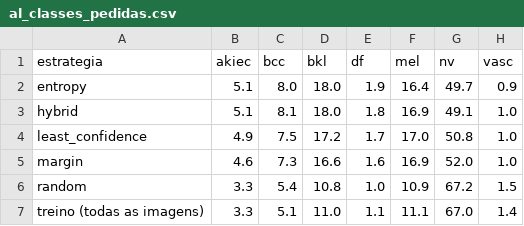
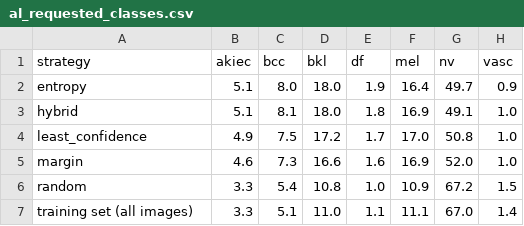
Before and after one commit to CarolinaGarrido18/Dermoscopy_Copilot, a CSV file: results/tables/al_requested_classes.csv (was results/tables/al_classes_pedidas.csv), drawn as a sheet.

```diff
--- a/results/tables/al_classes_pedidas.csv
+++ b/results/tables/al_requested_classes.csv
@@ -1,2 +1,2 @@
-estrategia,akiec,bcc,bkl,df,mel,nv,vasc
+strategy,akiec,bcc,bkl,df,mel,nv,vasc
 entropy,5.1,8.0,18.0,1.9,16.4,49.7,0.9
@@ -6,2 +6,2 @@ margin,4.6,7.3,16.6,1.6,16.9,52.0,1.0
 random,3.3,5.4,10.8,1.0,10.9,67.2,1.5
-treino (todas as imagens),3.3,5.1,11.0,1.1,11.1,67.0,1.4
+training set (all images),3.3,5.1,11.0,1.1,11.1,67.0,1.4
```
Also changed, not shown: 5 other files.
